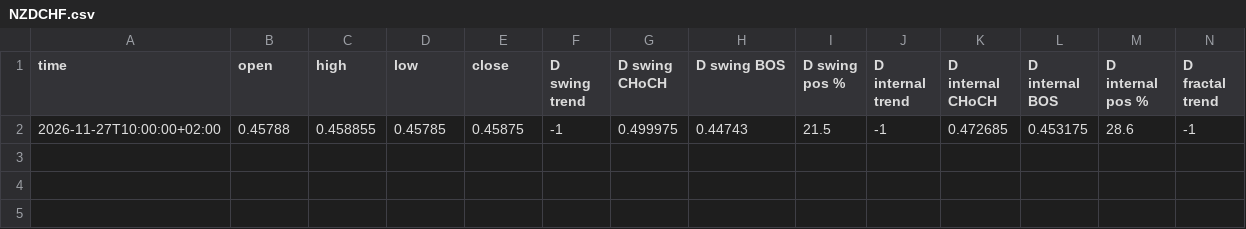
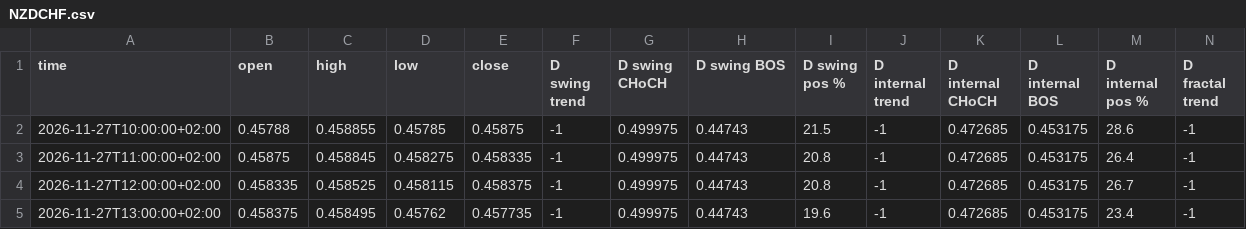
Before and after one commit to calexi07/Analyst, a CSV file: data/fsb/NZDCHF.csv, drawn as a sheet; only a part is shown; rows hold the shown columns only; the diff names each change by its address in the sheet, - before the commit and + after, or states it on an @@ line.

```diff
--- a/data/fsb/NZDCHF.csv
+++ b/data/fsb/NZDCHF.csv
+row 3: 2026-11-27T11:00:00+02:00 | 0.45875 | 0.458845 | 0.458275 | 0.458335 | -1 | 0.499975 | 0.44743 | 20.8 | -1 | 0.472685 | 0.453175 | 26.4 | -1
+row 4: 2026-11-27T12:00:00+02:00 | 0.458335 | 0.458525 | 0.458115 | 0.458375 | -1 | 0.499975 | 0.44743 | 20.8 | -1 | 0.472685 | 0.453175 | 26.7 | -1
+row 5: 2026-11-27T13:00:00+02:00 | 0.458375 | 0.458495 | 0.45762 | 0.457735 | -1 | 0.499975 | 0.44743 | 19.6 | -1 | 0.472685 | 0.453175 | 23.4 | -1
```
Also changed, not shown: data/fsb/EURNZD.csv, data/fsb/GBPCAD.csv, 27 other files.
